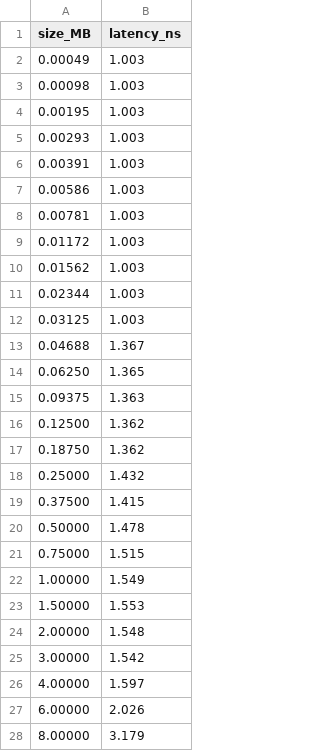
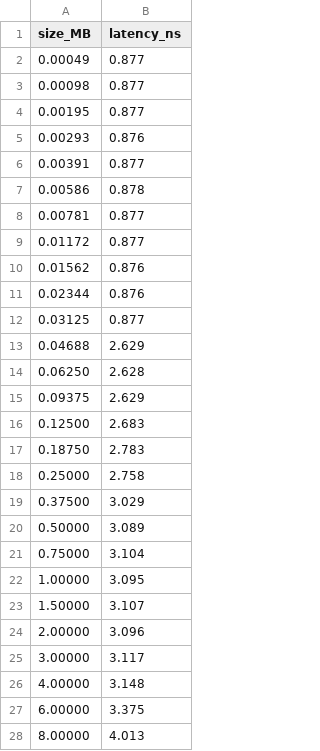
Before and after one commit to CS203UCR/2022fa-cs203-memory-starter, a CSV file: lat_mem_rd.csv, drawn as a sheet; only a part is shown; the diff covers the shown part only.

Commit message:
Using intel Core i5 9600K instead.

```diff
--- a/lat_mem_rd.csv
+++ b/lat_mem_rd.csv
@@ -1,28 +1,28 @@
 size_MB,latency_ns
-0.00049,1.003
-0.00098,1.003
-0.00195,1.003
-0.00293,1.003
-0.00391,1.003
-0.00586,1.003
-0.00781,1.003
-0.01172,1.003
-0.01562,1.003
-0.02344,1.003
-0.03125,1.003
-0.04688,1.367
-0.06250,1.365
-0.09375,1.363
-0.12500,1.362
-0.18750,1.362
-0.25000,1.432
-0.37500,1.415
-0.50000,1.478
-0.75000,1.515
-1.00000,1.549
-1.50000,1.553
-2.00000,1.548
-3.00000,1.542
-4.00000,1.597
-6.00000,2.026
-8.00000,3.179
+0.00049,0.877
+0.00098,0.877
+0.00195,0.877
+0.00293,0.876
+0.00391,0.877
+0.00586,0.878
+0.00781,0.877
+0.01172,0.877
+0.01562,0.876
+0.02344,0.876
+0.03125,0.877
+0.04688,2.629
+0.06250,2.628
+0.09375,2.629
+0.12500,2.683
+0.18750,2.783
+0.25000,2.758
+0.37500,3.029
+0.50000,3.089
+0.75000,3.104
+1.00000,3.095
+1.50000,3.107
+2.00000,3.096
+3.00000,3.117
+4.00000,3.148
+6.00000,3.375
+8.00000,4.013
```
Also changed, not shown: 10 edited cells elsewhere in this file.
